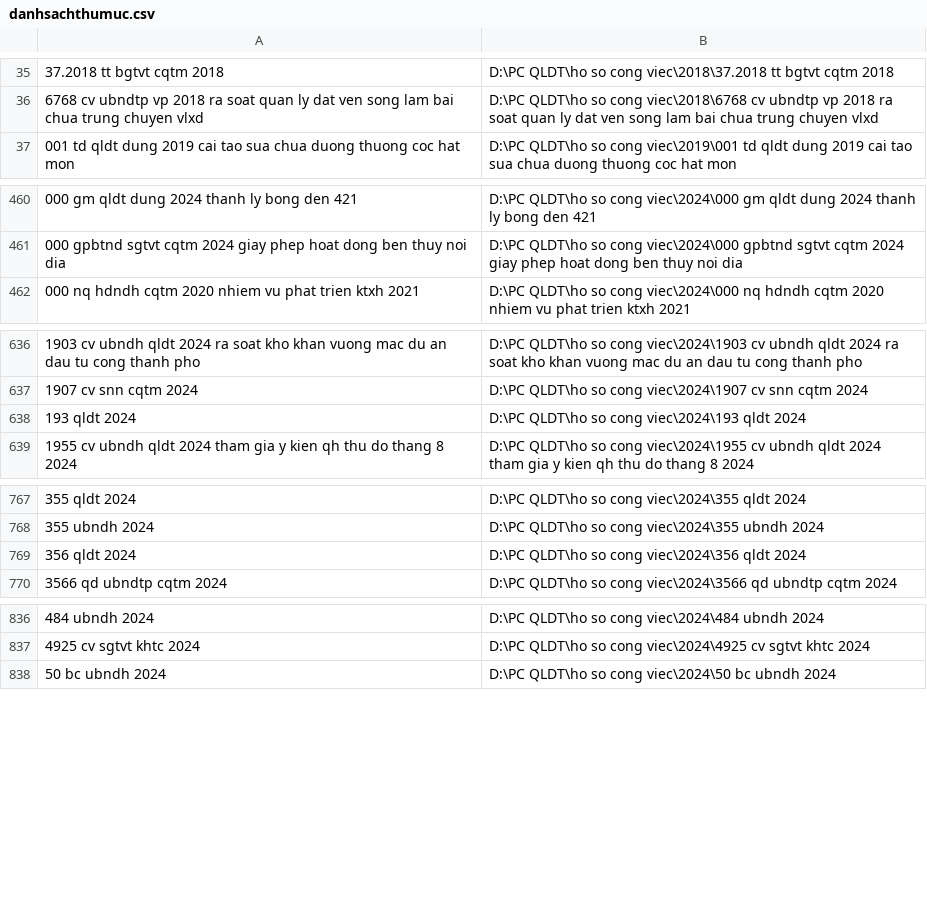
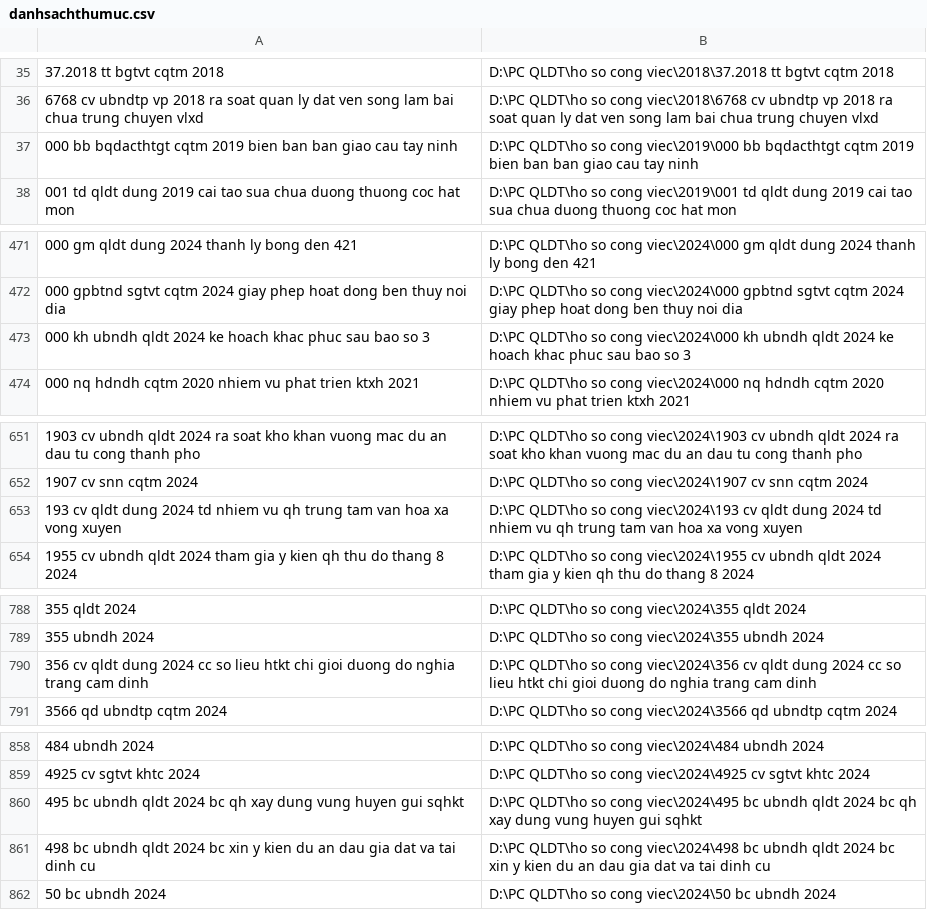
Before and after one commit to vuhuudung/dung_qldt_phuctho, a CSV file: data/danhsachthumuc.csv, drawn as a sheet; only a part is shown, gaps mark what is left out; removed rows and columns are numbered as before the commit, all else as after; the diff covers the shown part only; the diff names each change by its address in the sheet, - before the commit and + after, or states it on an @@ line.

```diff
--- a/data/danhsachthumuc.csv
+++ b/data/danhsachthumuc.csv
+row 37: 000 bb bqdacthtgt cqtm 2019 bien ban ban giao cau tay ninh | D:\PC QLDT\ho so cong viec\2019\000 bb bqdacthtgt cqtm 2019 bien ban ban giao cau tay ninh
+row 473: 000 kh ubndh qldt 2024 ke hoach khac phuc sau bao so 3 | D:\PC QLDT\ho so cong viec\2024\000 kh ubndh qldt 2024 ke hoach khac phuc sau bao so 3
-row 638: 193 qldt 2024 | D:\PC QLDT\ho so cong viec\2024\193 qldt 2024
+row 653: 193 cv qldt dung 2024 td nhiem vu qh trung tam van hoa xa vong xuyen | D:\PC QLDT\ho so cong viec\2024\193 cv qldt dung 2024 td nhiem vu qh trung tam van hoa xa vong xuyen
-row 769: 356 qldt 2024 | D:\PC QLDT\ho so cong viec\2024\356 qldt 2024
+row 790: 356 cv qldt dung 2024 cc so lieu htkt chi gioi duong do nghia trang cam dinh | D:\PC QLDT\ho so cong viec\2024\356 cv qldt dung 2024 cc so lieu htkt chi gioi duong do nghia trang cam dinh
+row 860: 495 bc ubndh qldt 2024 bc qh xay dung vung huyen gui sqhkt | D:\PC QLDT\ho so cong viec\2024\495 bc ubndh qldt 2024 bc qh xay dung vung huyen gui sqhkt
+row 861: 498 bc ubndh qldt 2024 bc xin y kien du an dau gia dat va tai dinh cu | D:\PC QLDT\ho so cong viec\2024\498 bc ubndh qldt 2024 bc xin y kien du an dau gia dat va tai dinh cu
```
Also changed, not shown: 23 added rows and 3 removed rows elsewhere in this file, 2 other files.
